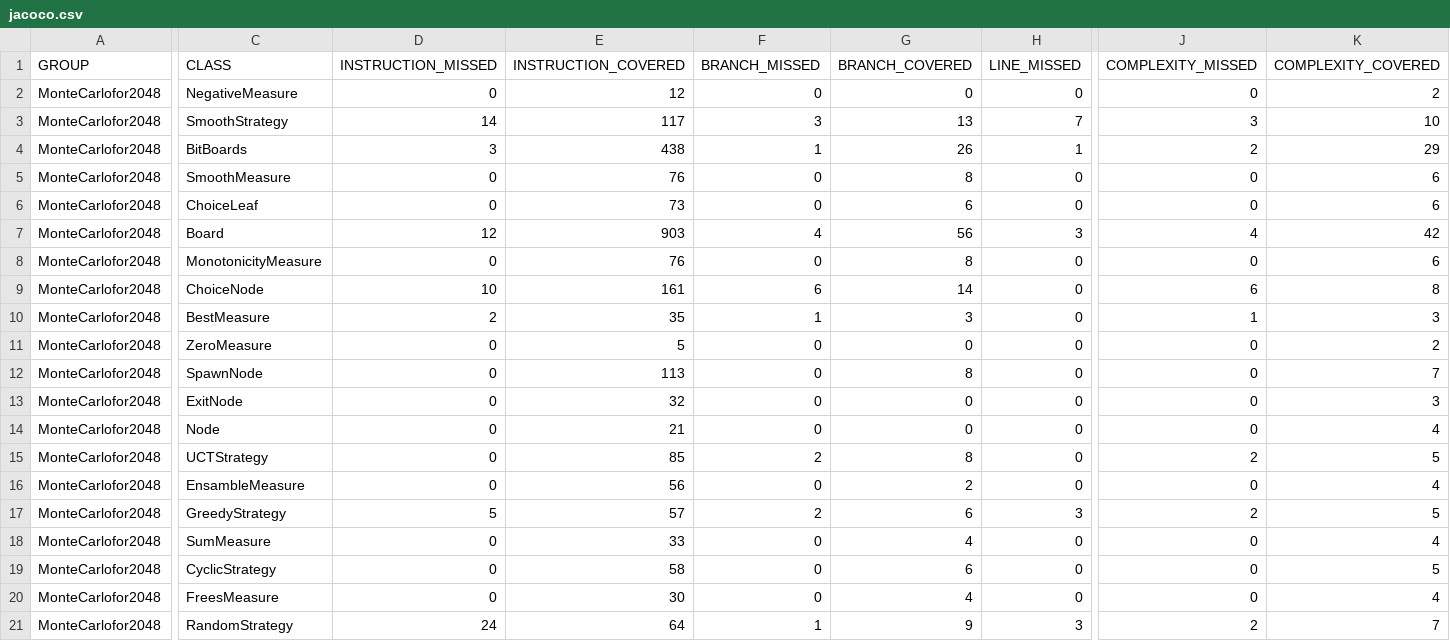
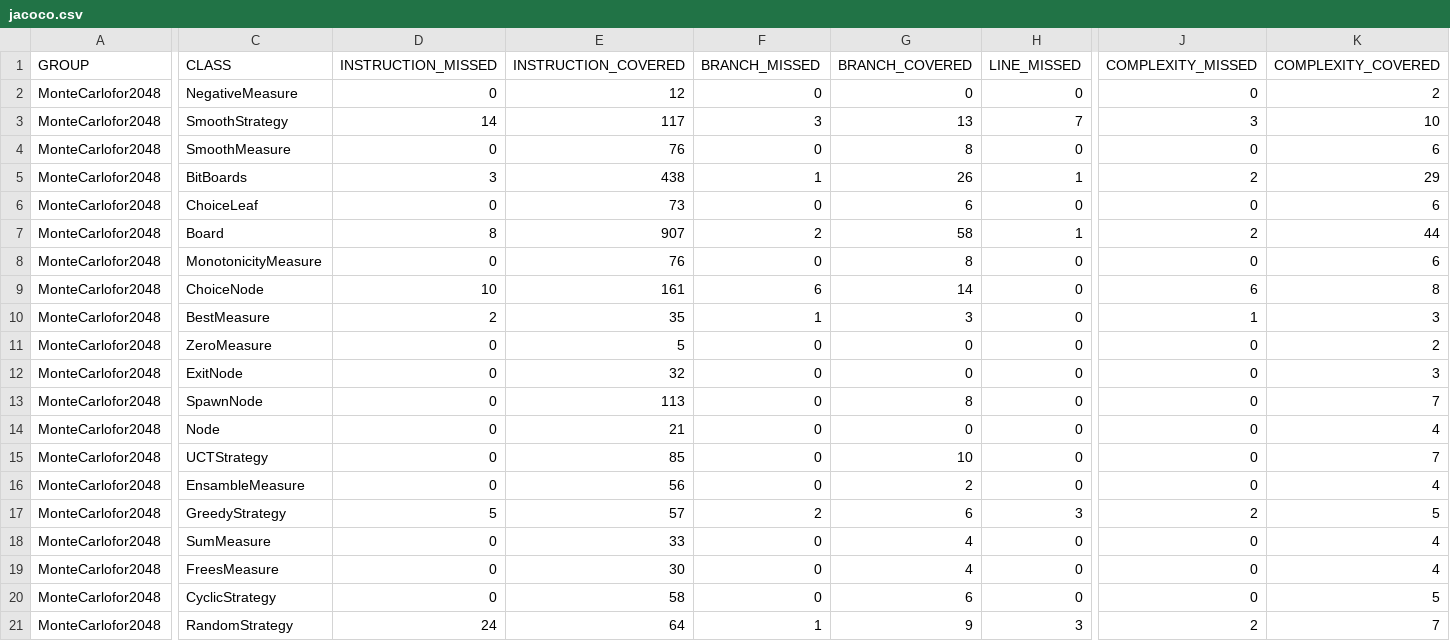
Before and after one commit to csan60/csanb, a CSV file: MonteCarlofor2048_1732926125305/target/site/jacoco/jacoco.csv, drawn as a sheet; only a part is shown, gaps mark what is left out; the diff covers the shown part only; the diff names each change by its address in the sheet, - before the commit and + after, or states it on an @@ line.

```diff
--- a/MonteCarlofor2048_1732926125305/target/site/jacoco/jacoco.csv
+++ b/MonteCarlofor2048_1732926125305/target/site/jacoco/jacoco.csv
@@ row 5 moved to row 4: MonteCarlofor2048 @@
-D7 (INSTRUCTION_MISSED): 12
+D7 (INSTRUCTION_MISSED): 8
-E7 (INSTRUCTION_COVERED): 903
+E7 (INSTRUCTION_COVERED): 907
-F7 (BRANCH_MISSED): 4
+F7 (BRANCH_MISSED): 2
-G7 (BRANCH_COVERED): 56
+G7 (BRANCH_COVERED): 58
-H7 (LINE_MISSED): 3
+H7 (LINE_MISSED): 1
-J7 (COMPLEXITY_MISSED): 4
+J7 (COMPLEXITY_MISSED): 2
-K7 (COMPLEXITY_COVERED): 42
+K7 (COMPLEXITY_COVERED): 44
@@ row 13 moved to row 12: MonteCarlofor2048 @@
-F15 (BRANCH_MISSED): 2
+F15 (BRANCH_MISSED): 0
-G15 (BRANCH_COVERED): 8
+G15 (BRANCH_COVERED): 10
-J15 (COMPLEXITY_MISSED): 2
+J15 (COMPLEXITY_MISSED): 0
-K15 (COMPLEXITY_COVERED): 5
+K15 (COMPLEXITY_COVERED): 7
@@ row 20 moved to row 19: MonteCarlofor2048 @@
```
Also changed, not shown: 1 edited cell elsewhere in this file, 17 other files.
